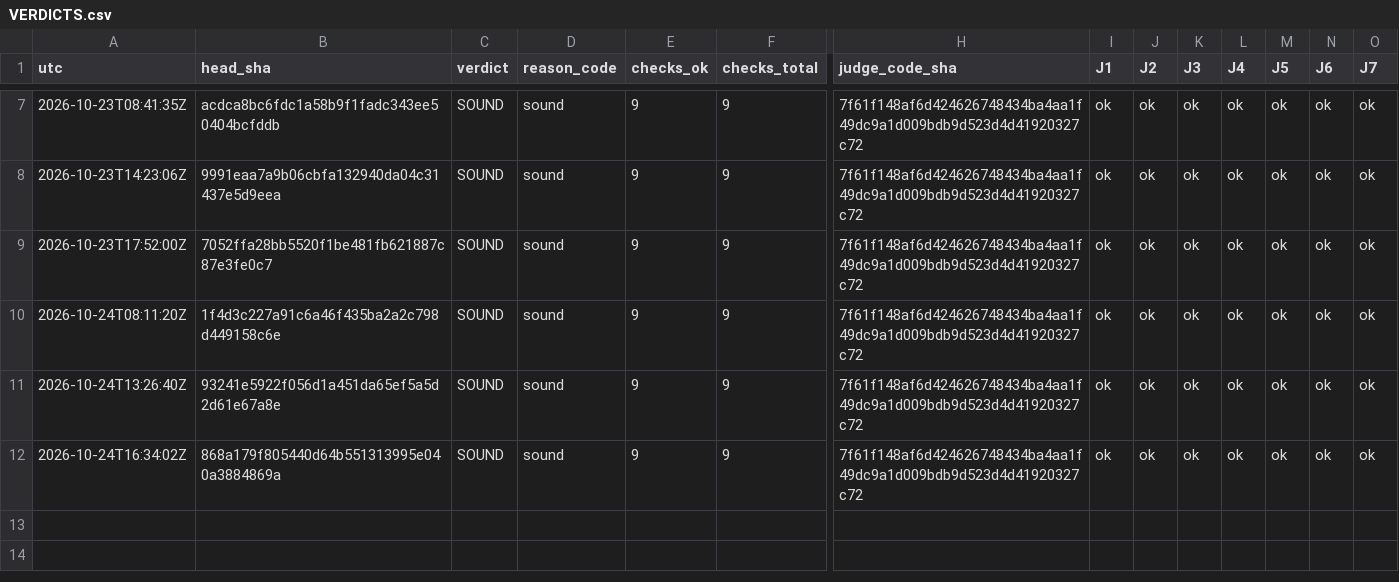
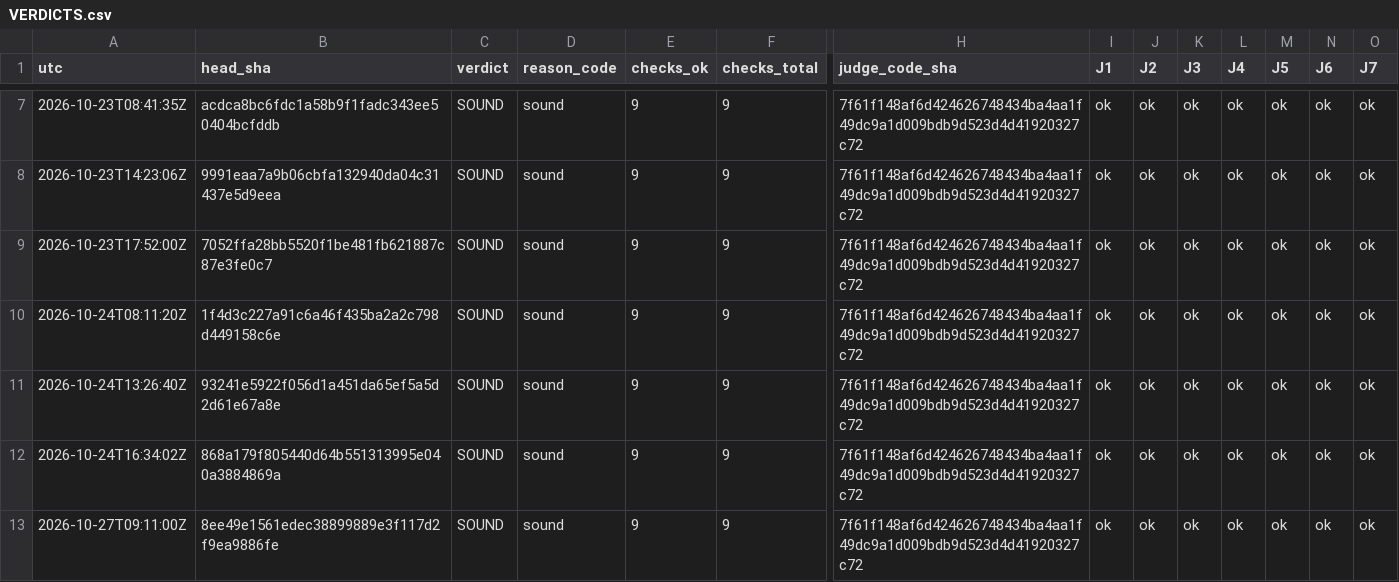
Before and after one commit to Mohamedalhaaj/gold-forward-watch, a CSV file: reports/judge/VERDICTS.csv, drawn as a sheet; only a part is shown, gaps mark what is left out; rows hold the shown columns only; the diff names each change by its address in the sheet, - before the commit and + after, or states it on an @@ line.

```diff
--- a/reports/judge/VERDICTS.csv
+++ b/reports/judge/VERDICTS.csv
+row 13: 2026-10-27T09:11:00Z | 8ee49e1561edec38899889e3f117d2f9ea9886fe | SOUND | sound | 9 | 9 | 7f61f148af6d424626748434ba4aa1f49dc9a1d009bdb9d523d4d41920327c72 | ok | ok | ok | ok | ok | ok | ok
```
Also changed, not shown: reports/judge/cross_source.csv, 4 other files.
